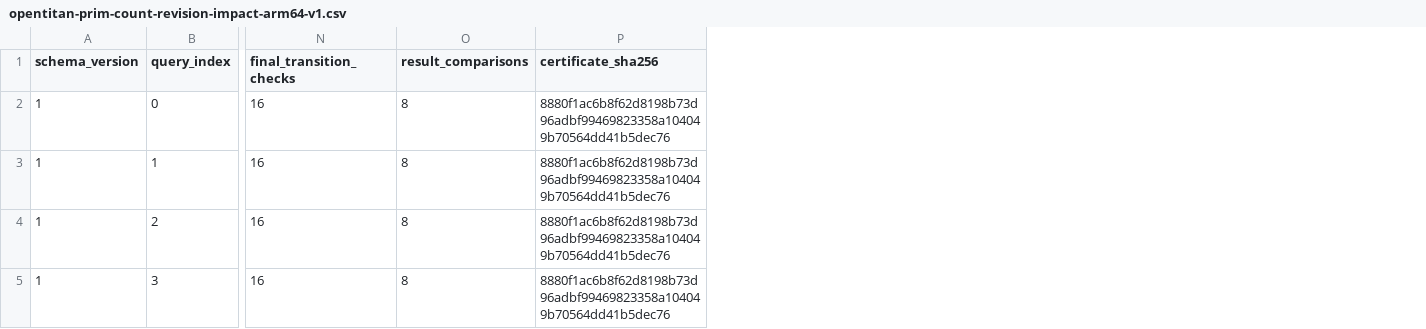
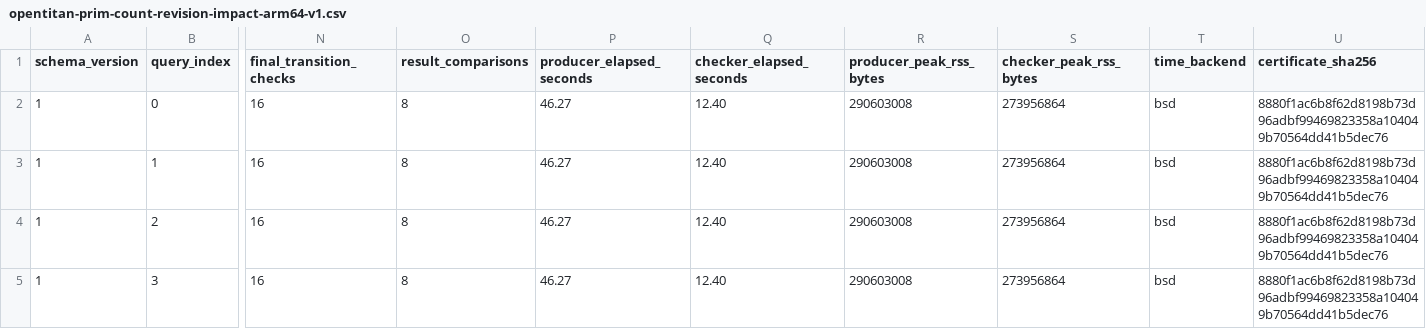
Before and after one commit to kabudu/guarded-continuation-checker, a CSV file: results/opentitan-prim-count-revision-impact-arm64-v1.csv, drawn as a sheet; only a part is shown, gaps mark what is left out; the diff names each change by its address in the sheet, - before the commit and + after, or states it on an @@ line.

Commit message:
Qualify revision impact maintained baseline

```diff
--- a/results/opentitan-prim-count-revision-impact-arm64-v1.csv
+++ b/results/opentitan-prim-count-revision-impact-arm64-v1.csv
+column P (producer_elapsed_seconds), rows 2-5: all 46.27
+column Q (checker_elapsed_seconds), rows 2-5: all 12.40
+column R (producer_peak_rss_bytes), rows 2-5: all 290603008
+column S (checker_peak_rss_bytes), rows 2-5: all 273956864
+column T (time_backend), rows 2-5: all bsd
```
Also changed, not shown: 12 other files.
